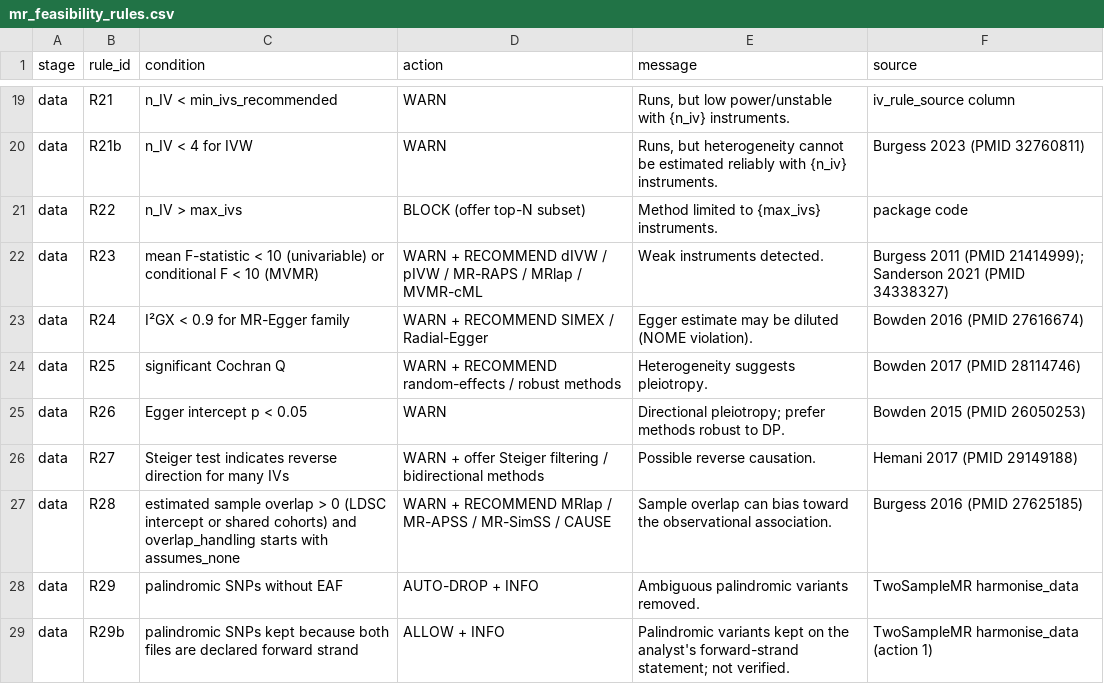
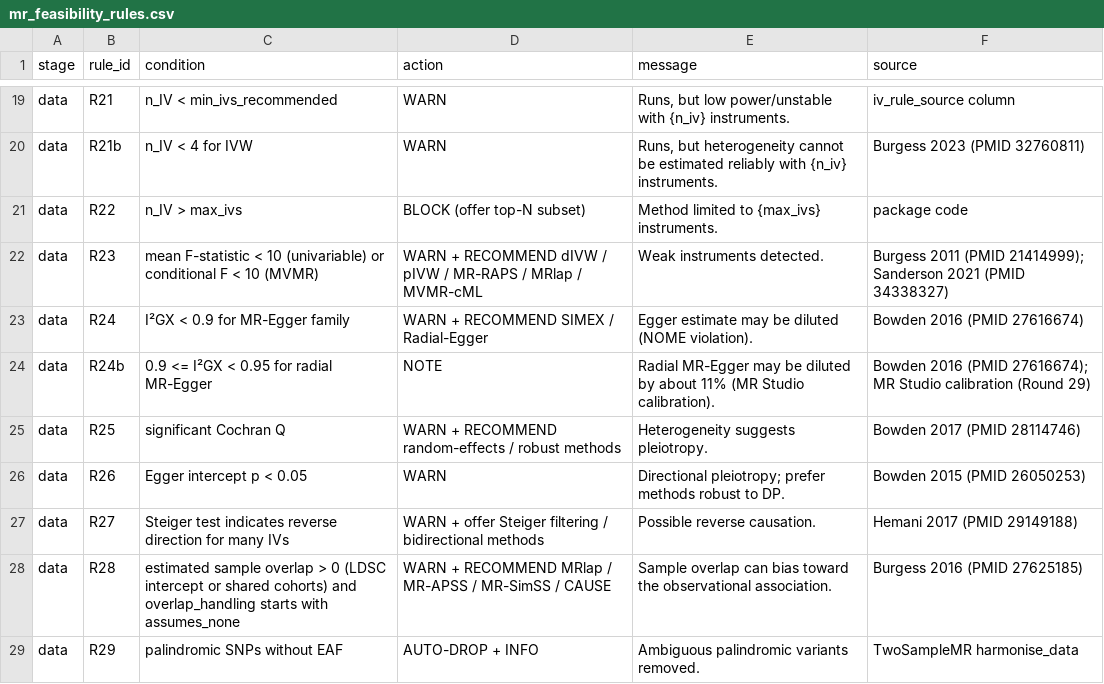
Before and after one commit to AliiReezaa/mr_studio_repo, a CSV file: mr_feasibility_rules.csv, drawn as a sheet; only a part is shown, gaps mark what is left out; the shorter side is filled out with more unchanged rows.

```diff
--- a/mr_feasibility_rules.csv
+++ b/mr_feasibility_rules.csv
@@ -23,2 +23,3 @@ data,R23,mean F-statistic < 10 (univariable) or conditional F < 10 (MVMR),WARN +
 data,R24,I²GX < 0.9 for MR-Egger family,WARN + RECOMMEND SIMEX / Radial-Egger,Egger estimate may be diluted (NOME violation).,Bowden 2016 (PMID 27616674)
+data,R24b,0.9 <= I²GX < 0.95 for radial MR-Egger,NOTE,Radial MR-Egger may be diluted by about 11% (MR Studio calibration).,Bowden 2016 (PMID 27616674); MR Studio calibration (Round 29)
 data,R25,significant Cochran Q,WARN + RECOMMEND random-effects / robust methods,Heterogeneity suggests pleiotropy.,Bowden 2017 (PMID 28114746)
```
Also changed, not shown: prototype/engine/feasibility_rules.csv, 16 other files.
